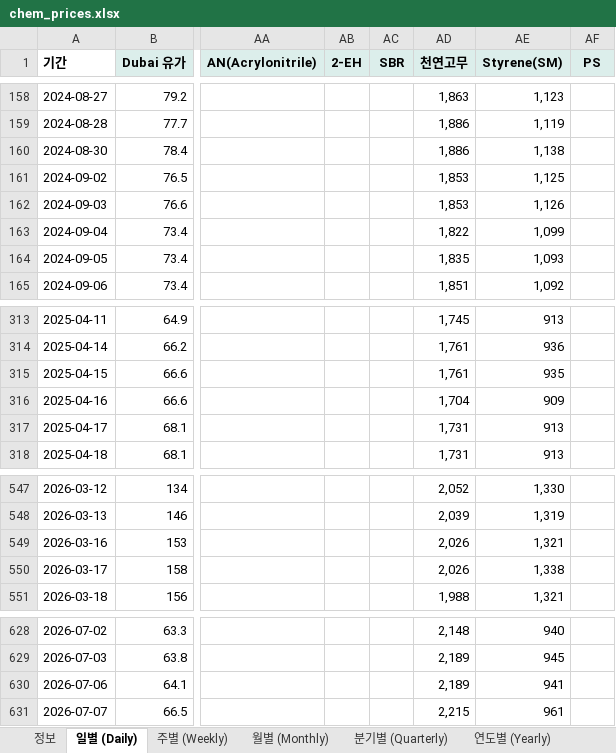
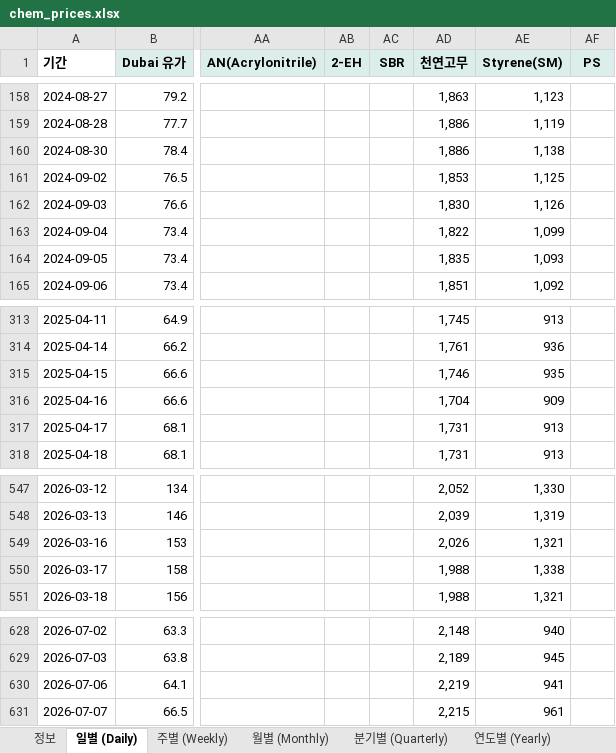
Before and after one commit to jwk490-cell/Joy-n-July, an Excel workbook: data/chem_prices.xlsx, sheet 일별 (Daily), drawn as a sheet; only a part is shown, gaps mark what is left out; values as stored, in another font and other column widths than the file's, no borders; the diff covers the shown part only; the diff names each change by its address in the sheet, - before the commit and + after, or states it on an @@ line.

```diff
--- a/data/chem_prices.xlsx (sheet 일별 (Daily))
+++ b/data/chem_prices.xlsx (sheet 일별 (Daily))
-AD162 (천연고무): 1,853
+AD162 (천연고무): 1,830
-AD315 (천연고무): 1,761
+AD315 (천연고무): 1,746
-AD550 (천연고무): 2,026
+AD550 (천연고무): 1,988
-AD630 (천연고무): 2,189
+AD630 (천연고무): 2,219
```
Also changed, not shown: 1 added row and 13 edited cells elsewhere in this sheet, sheet 정보, 1 other file.
